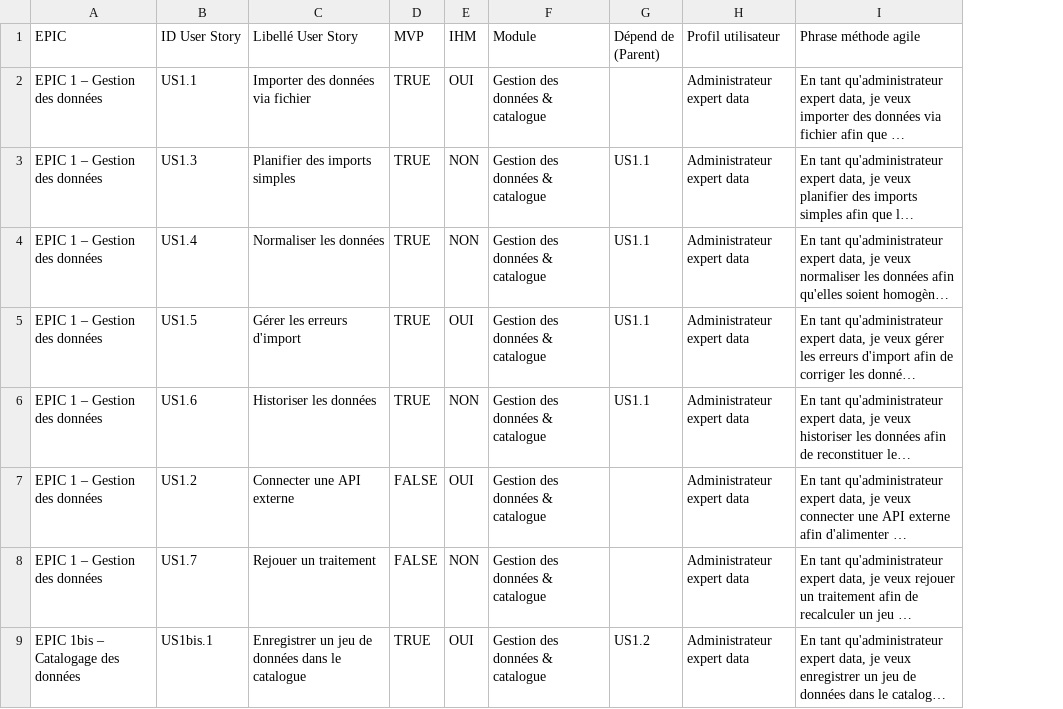
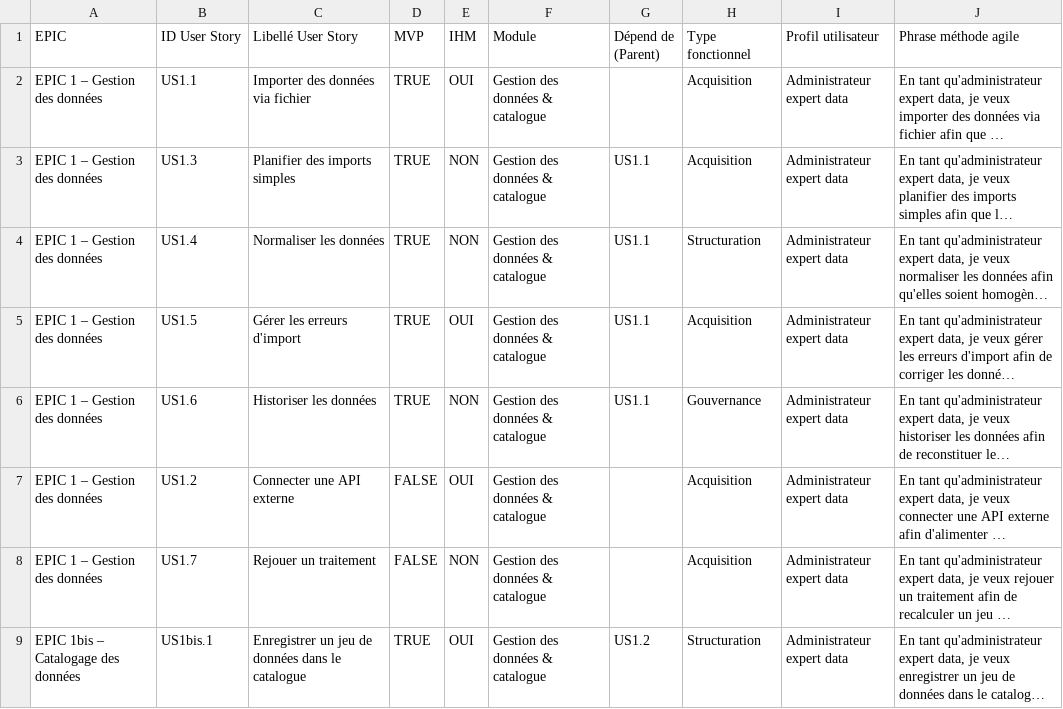
Before and after one commit to yougis/hydroscope-notes-cadrage, a CSV file: cahier des charges/backlog.csv, drawn as a sheet; only a part is shown; long unchanged cells end in …; the diff names each change by its address in the sheet, - before the commit and + after, or states it on an @@ line.

```diff
--- a/cahier des charges/backlog.csv
+++ b/cahier des charges/backlog.csv
+column H (Type fonctionnel), rows 2-9: Acquisition | Acquisition | Structuration | Acquisition | Gouvernance | Acquisition | Acquisition | Structuration
```
Also changed, not shown: 53 other files.
